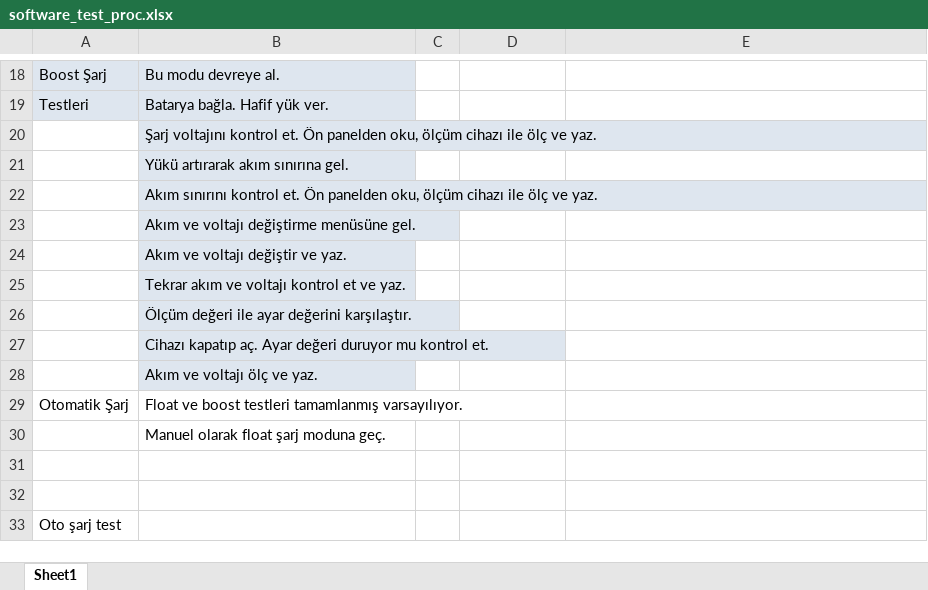
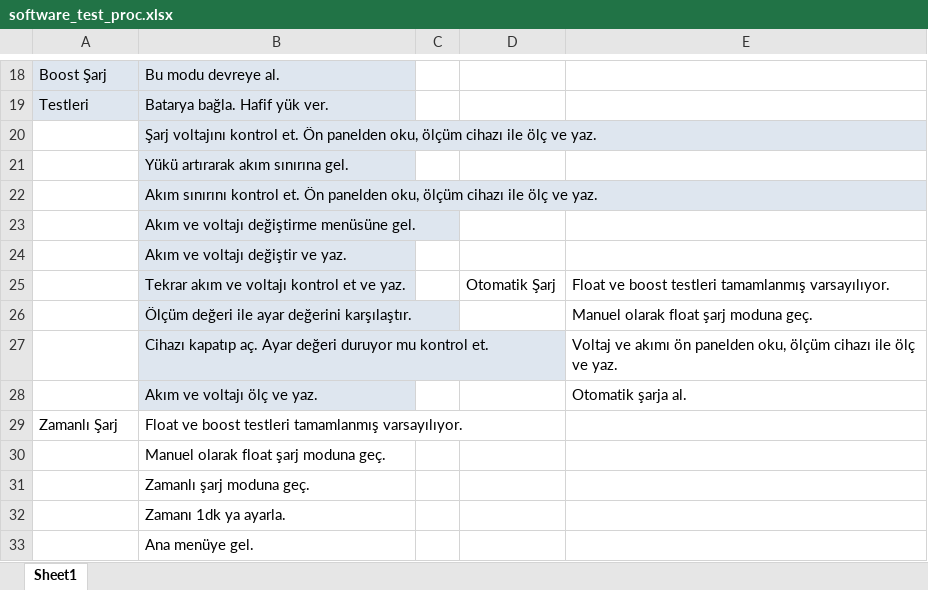
Before and after one commit to tuncel3/RD_H723_V3, an Excel workbook: software_test_proc.xlsx, sheet Sheet1, drawn as a sheet; only a part is shown, gaps mark what is left out; values as stored, in another font and other column widths than the file's, no borders; removed rows and columns are numbered as before the commit, all else as after; the diff names each change by its address in the sheet, - before the commit and + after, or states it on an @@ line.

```diff
--- a/software_test_proc.xlsx (sheet Sheet1)
+++ b/software_test_proc.xlsx (sheet Sheet1)
-row 25:  | Tekrar akım ve voltajı kontrol et ve yaz.
-row 26:  | Ölçüm değeri ile ayar değerini karşılaştır.
-row 27:  | Cihazı kapatıp aç. Ayar değeri duruyor mu kontrol et.
-row 28:  | Akım ve voltajı ölç ve yaz.
+row 25:  | Tekrar akım ve voltajı kontrol et ve yaz. |  | Otomatik Şarj | Float ve boost testleri tamamlanmış varsayılıyor.
+row 26:  | Ölçüm değeri ile ayar değerini karşılaştır. |  |  | Manuel olarak float şarj moduna geç.
+row 27:  | Cihazı kapatıp aç. Ayar değeri duruyor mu kontrol et. |  |  | Voltaj ve akımı ön panelden oku, ölçüm cihazı ile ölç ve yaz.
+row 28:  | Akım ve voltajı ölç ve yaz. |  |  | Otomatik şarja al.
-A29: Otomatik Şarj
+A29: Zamanlı Şarj
-B31: (empty)
+B31: Zamanlı şarj moduna geç.
-B32: (empty)
+B32: Zamanı 1dk ya ayarla.
-row 33: Oto şarj test
+row 33:  | Ana menüye gel.
```
Also changed, not shown: 1 other file.
